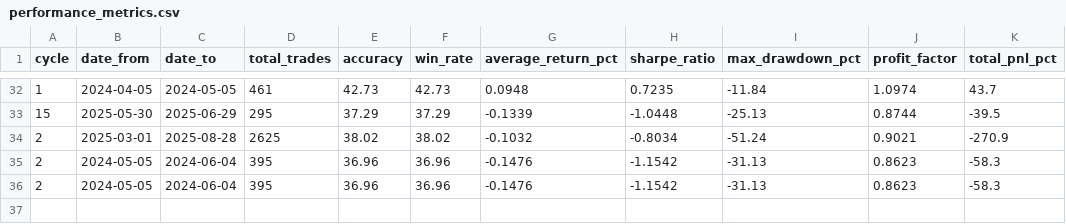
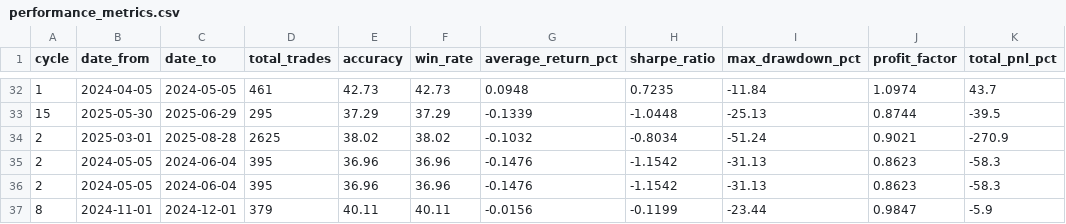
Before and after one commit to gitdhirajsv/Azalyst-Alpha-Research-Engine, a CSV file: performance_metrics.csv, drawn as a sheet; only a part is shown, gaps mark what is left out.

```diff
--- a/performance_metrics.csv
+++ b/performance_metrics.csv
@@ -36 +36,2 @@ cycle,date_from,date_to,total_trades,accuracy,win_rate,average_return_pct,sharpe
 2,2024-05-05,2024-06-04,395,36.96,36.96,-0.1476,-1.1542,-31.13,0.8623,-58.3
+8,2024-11-01,2024-12-01,379,40.11,40.11,-0.0156,-0.1199,-23.44,0.9847,-5.9
```
Also changed, not shown: 2 other files.
